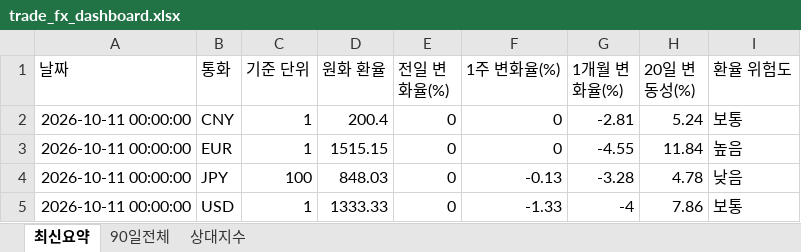
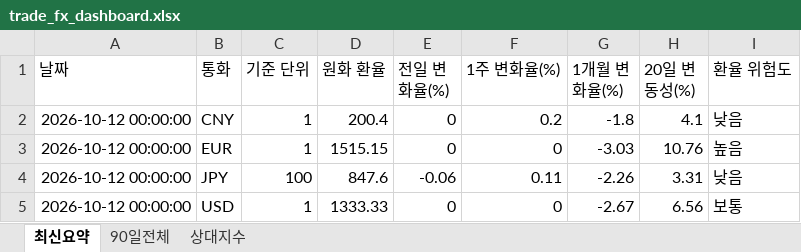
Before and after one commit to wnsdnjs867-svg/4-, an Excel workbook: trade_fx_dashboard.xlsx, sheet 최신요약, drawn as a sheet; values as stored, in another font and other column widths than the file's, no borders; the diff names each change by its address in the sheet, - before the commit and + after, or states it on an @@ line.

```diff
--- a/trade_fx_dashboard.xlsx (sheet 최신요약)
+++ b/trade_fx_dashboard.xlsx (sheet 최신요약)
-A2:A5 (날짜): 2026-10-11 00:00:00
+A2:A5 (날짜): 2026-10-12 00:00:00
-F2 (1주 변화율(%)): 0
+F2 (1주 변화율(%)): 0.2
-G2 (1개월 변화율(%)): -2.81
+G2 (1개월 변화율(%)): -1.8
-H2 (20일 변동성(%)): 5.24
+H2 (20일 변동성(%)): 4.1
-I2 (환율 위험도): 보통
+I2 (환율 위험도): 낮음
-G3 (1개월 변화율(%)): -4.55
+G3 (1개월 변화율(%)): -3.03
-H3 (20일 변동성(%)): 11.84
+H3 (20일 변동성(%)): 10.76
-D4 (원화 환율): 848.03
+D4 (원화 환율): 847.6
-E4 (전일 변화율(%)): 0
+E4 (전일 변화율(%)): -0.06
-F4 (1주 변화율(%)): -0.13
+F4 (1주 변화율(%)): 0.11
-G4 (1개월 변화율(%)): -3.28
+G4 (1개월 변화율(%)): -2.26
-H4 (20일 변동성(%)): 4.78
+H4 (20일 변동성(%)): 3.31
-F5 (1주 변화율(%)): -1.33
+F5 (1주 변화율(%)): 0
-G5 (1개월 변화율(%)): -4
+G5 (1개월 변화율(%)): -2.67
-H5 (20일 변동성(%)): 7.86
+H5 (20일 변동성(%)): 6.56
```
Also changed, not shown: sheet 상대지수, sheet 90일전체, 1 other file.
